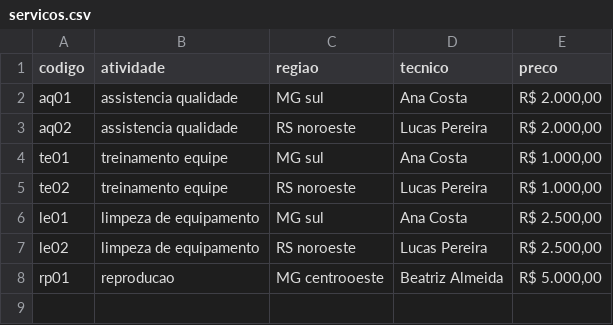
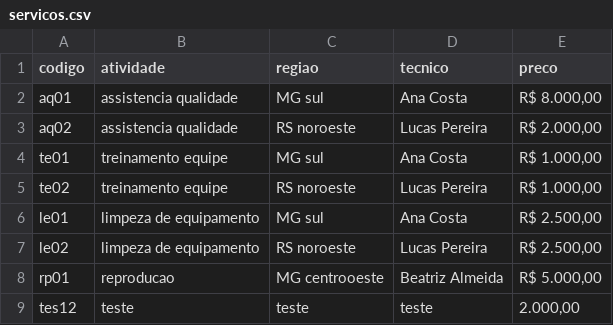
Before and after one commit to bervian-a/desenvolve-python-basico, a CSV file: Trabalho_pratico/servicos.csv, drawn as a sheet.

Commit message:
commit funções servicos e agenda - falta ajustar update de agenda

```diff
--- a/Trabalho_pratico/servicos.csv
+++ b/Trabalho_pratico/servicos.csv
@@ -1,3 +1,3 @@
 codigo,atividade,regiao,tecnico,preco
-aq01,assistencia qualidade,MG sul,Ana Costa,"R$ 2.000,00"
+aq01,assistencia qualidade,MG sul,Ana Costa,"R$ 8.000,00"
 aq02,assistencia qualidade,RS noroeste,Lucas Pereira,"R$ 2.000,00"
@@ -8 +8,2 @@ le02,limpeza de equipamento,RS noroeste,Lucas Pereira,"R$ 2.500,00"
 rp01,reproducao,MG centrooeste,Beatriz Almeida,"R$ 5.000,00"
+tes12,teste,teste,teste,"2.000,00"
```
Also changed, not shown: Trabalho_pratico/usuarios.csv, 4 other files.
